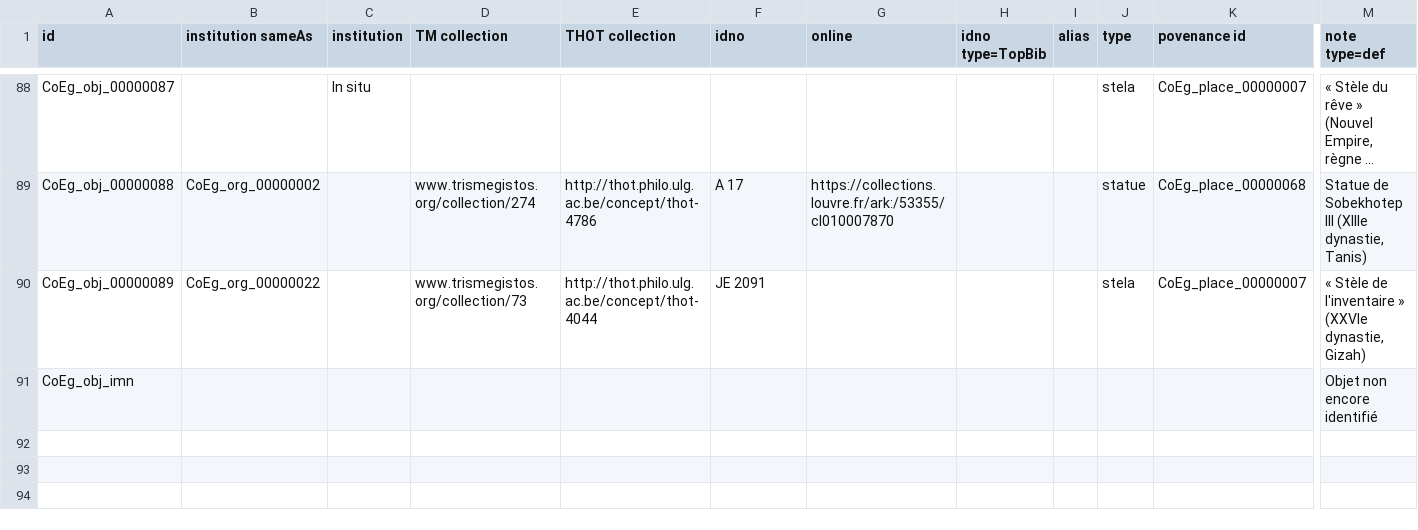
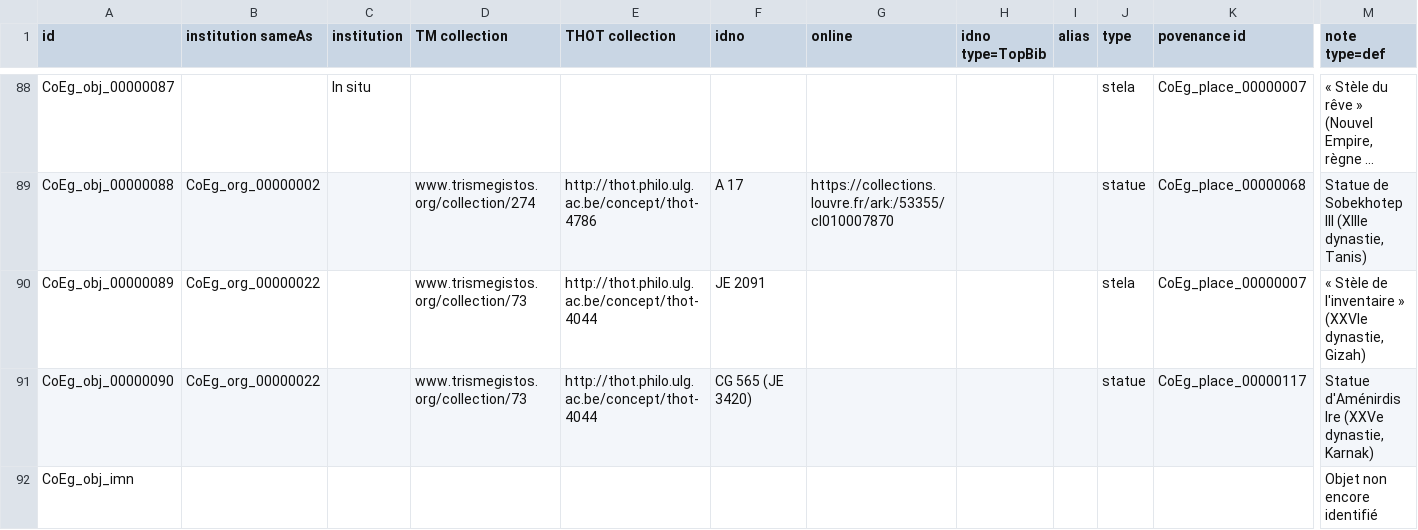
Before and after one commit to ThLebee/CoEg, a TSV file: archives/CoEg_Index/2022-11/CoEg_Index_obj.tsv, drawn as a sheet; only a part is shown, gaps mark what is left out; long unchanged cells end in …; rows hold the shown columns only; the diff names each change by its address in the sheet, - before the commit and + after, or states it on an @@ line.

Commit message:
Update CoEg_Index_obj.tsv

```diff
--- a/archives/CoEg_Index/2022-11/CoEg_Index_obj.tsv
+++ b/archives/CoEg_Index/2022-11/CoEg_Index_obj.tsv
+row 91: CoEg_obj_00000090 | CoEg_org_00000022 |  | www.trismegistos.org/collection/73 | http://thot.philo.ulg.ac.be/concept/thot-4044 | CG 565 (JE 3420) |  |  |  | statue | CoEg_place_00000117 | Statue d'Aménirdis Ire (XXVe dynastie, Karnak)
```
